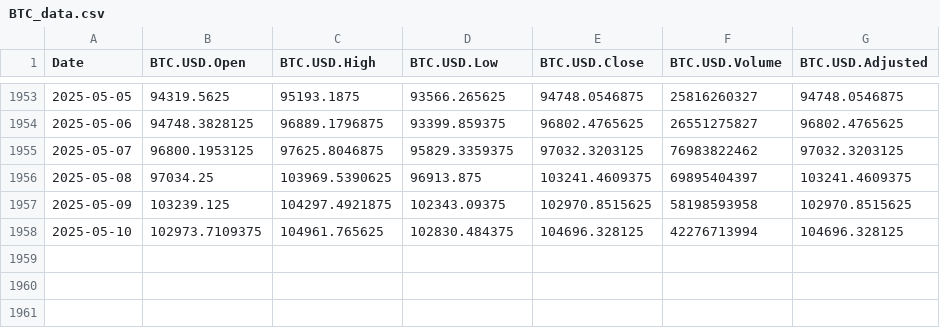
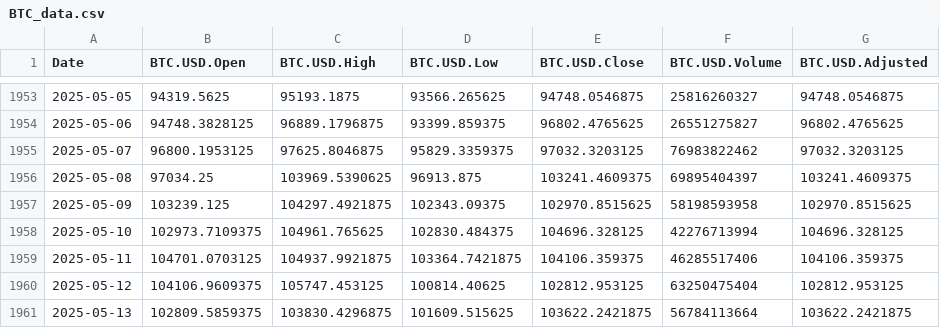
Before and after one commit to chems0404/Prophet_TQQQ, a CSV file: data/BTC_data.csv, drawn as a sheet; only a part is shown, gaps mark what is left out; the diff names each change by its address in the sheet, - before the commit and + after, or states it on an @@ line.

```diff
--- a/data/BTC_data.csv
+++ b/data/BTC_data.csv
+row 1959: 2025-05-11 | 104701.0703125 | 104937.9921875 | 103364.7421875 | 104106.359375 | 46285517406 | 104106.359375
+row 1960: 2025-05-12 | 104106.9609375 | 105747.453125 | 100814.40625 | 102812.953125 | 63250475404 | 102812.953125
+row 1961: 2025-05-13 | 102809.5859375 | 103830.4296875 | 101609.515625 | 103622.2421875 | 56784113664 | 103622.2421875
```
Also changed, not shown: data/IBIT_data.csv, data/RHHBY_data.csv, 7 other files.
